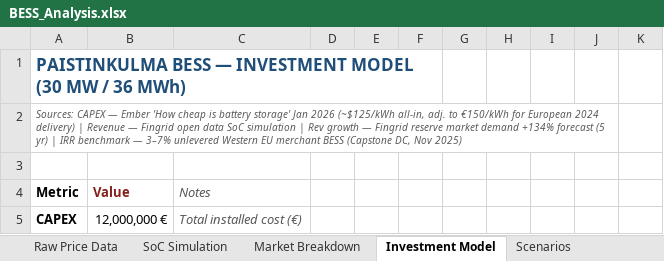
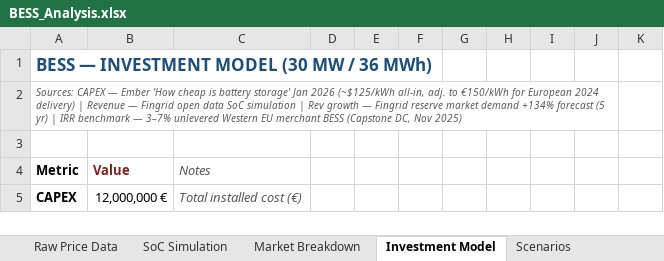
Before and after one commit to nikoswahlberg/30-MW-BESS-Analytics, an Excel workbook: BESS_Analysis.xlsx, sheet Investment Model, drawn as a sheet; only a part is shown; values as stored, in another font and other column widths than the file's, no borders; the diff names each change by its address in the sheet, - before the commit and + after, or states it on an @@ line.

```diff
--- a/BESS_Analysis.xlsx (sheet Investment Model)
+++ b/BESS_Analysis.xlsx (sheet Investment Model)
-A1: PAISTINKULMA BESS —…
+A1: BESS —…
```
Also changed, not shown: sheet Scenarios, BESS_Dashboard.xlsx, 5 other files.
